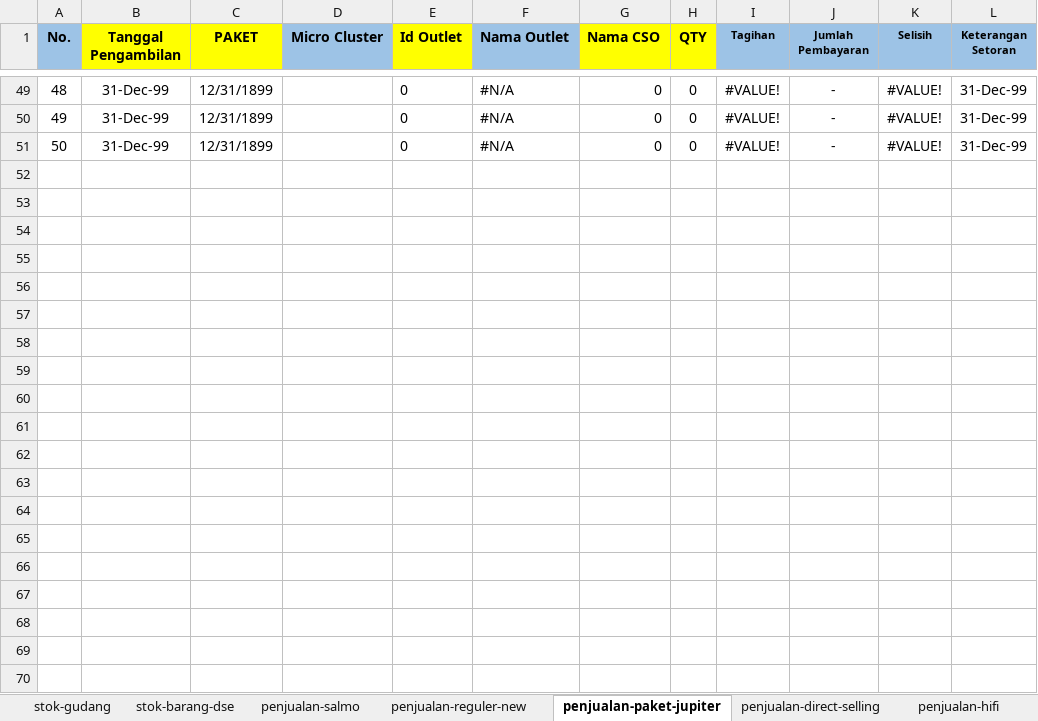
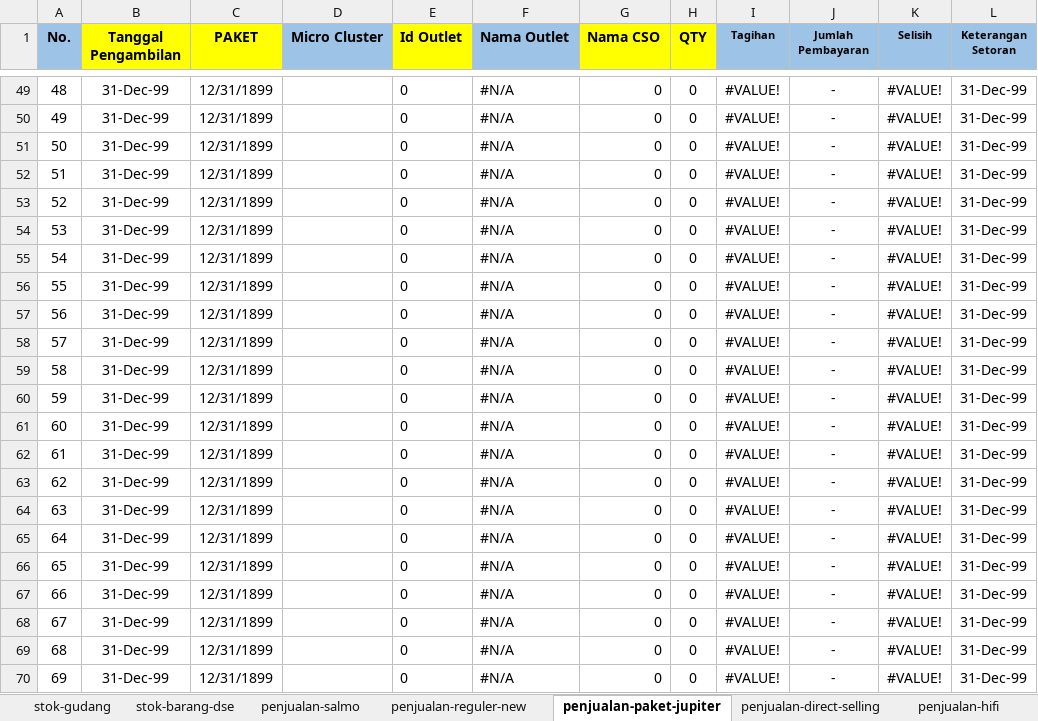
Before and after one commit to andisianday393-byte/MC-SAGARANTEN.WEB, an Excel workbook: index-data.xlsx, sheet penjualan-paket-jupiter, drawn as a sheet; only a part is shown, gaps mark what is left out; values as stored, in another font and other column widths than the file's, no borders; conditional formats not drawn; the diff covers the shown part only; the diff names each change by its address in the sheet, - before the commit and + after, or states it on an @@ line.

Commit message:
Add files via upload

```diff
--- a/index-data.xlsx (sheet penjualan-paket-jupiter)
+++ b/index-data.xlsx (sheet penjualan-paket-jupiter)
+row 52: 51 | 31-Dec-99 | 12/31/1899 |  | 0 | #N/A | 0 | 0 | #VALUE! | - | #VALUE! | 31-Dec-99
+row 53: 52 | 31-Dec-99 | 12/31/1899 |  | 0 | #N/A | 0 | 0 | #VALUE! | - | #VALUE! | 31-Dec-99
+row 54: 53 | 31-Dec-99 | 12/31/1899 |  | 0 | #N/A | 0 | 0 | #VALUE! | - | #VALUE! | 31-Dec-99
+row 55: 54 | 31-Dec-99 | 12/31/1899 |  | 0 | #N/A | 0 | 0 | #VALUE! | - | #VALUE! | 31-Dec-99
+row 56: 55 | 31-Dec-99 | 12/31/1899 |  | 0 | #N/A | 0 | 0 | #VALUE! | - | #VALUE! | 31-Dec-99
+row 57: 56 | 31-Dec-99 | 12/31/1899 |  | 0 | #N/A | 0 | 0 | #VALUE! | - | #VALUE! | 31-Dec-99
+row 58: 57 | 31-Dec-99 | 12/31/1899 |  | 0 | #N/A | 0 | 0 | #VALUE! | - | #VALUE! | 31-Dec-99
+row 59: 58 | 31-Dec-99 | 12/31/1899 |  | 0 | #N/A | 0 | 0 | #VALUE! | - | #VALUE! | 31-Dec-99
+row 60: 59 | 31-Dec-99 | 12/31/1899 |  | 0 | #N/A | 0 | 0 | #VALUE! | - | #VALUE! | 31-Dec-99
+row 61: 60 | 31-Dec-99 | 12/31/1899 |  | 0 | #N/A | 0 | 0 | #VALUE! | - | #VALUE! | 31-Dec-99
+row 62: 61 | 31-Dec-99 | 12/31/1899 |  | 0 | #N/A | 0 | 0 | #VALUE! | - | #VALUE! | 31-Dec-99
+row 63: 62 | 31-Dec-99 | 12/31/1899 |  | 0 | #N/A | 0 | 0 | #VALUE! | - | #VALUE! | 31-Dec-99
+row 64: 63 | 31-Dec-99 | 12/31/1899 |  | 0 | #N/A | 0 | 0 | #VALUE! | - | #VALUE! | 31-Dec-99
+row 65: 64 | 31-Dec-99 | 12/31/1899 |  | 0 | #N/A | 0 | 0 | #VALUE! | - | #VALUE! | 31-Dec-99
+row 66: 65 | 31-Dec-99 | 12/31/1899 |  | 0 | #N/A | 0 | 0 | #VALUE! | - | #VALUE! | 31-Dec-99
+row 67: 66 | 31-Dec-99 | 12/31/1899 |  | 0 | #N/A | 0 | 0 | #VALUE! | - | #VALUE! | 31-Dec-99
+row 68: 67 | 31-Dec-99 | 12/31/1899 |  | 0 | #N/A | 0 | 0 | #VALUE! | - | #VALUE! | 31-Dec-99
+row 69: 68 | 31-Dec-99 | 12/31/1899 |  | 0 | #N/A | 0 | 0 | #VALUE! | - | #VALUE! | 31-Dec-99
+row 70: 69 | 31-Dec-99 | 12/31/1899 |  | 0 | #N/A | 0 | 0 | #VALUE! | - | #VALUE! | 31-Dec-99
```
Also changed, not shown: 10 added rows elsewhere in this sheet, sheet index, sheet penjualan-hifi, formulas that keep their value.
